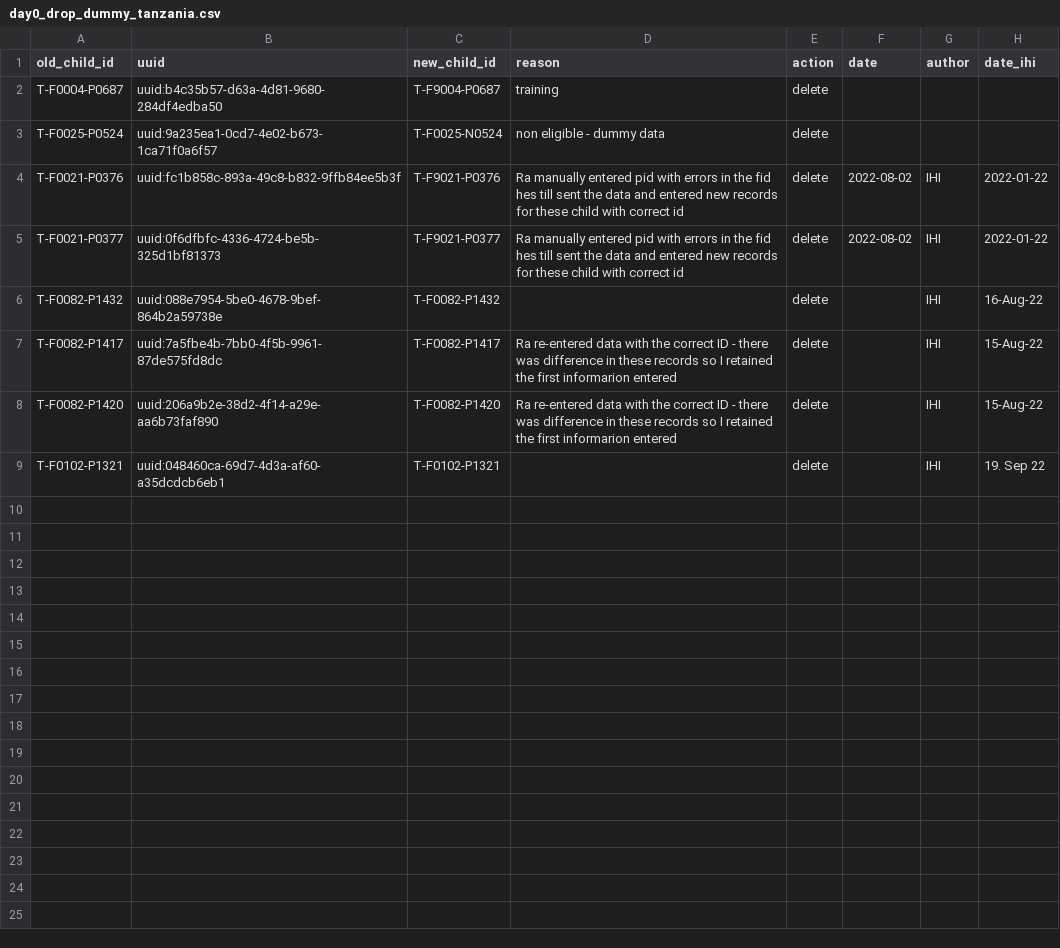
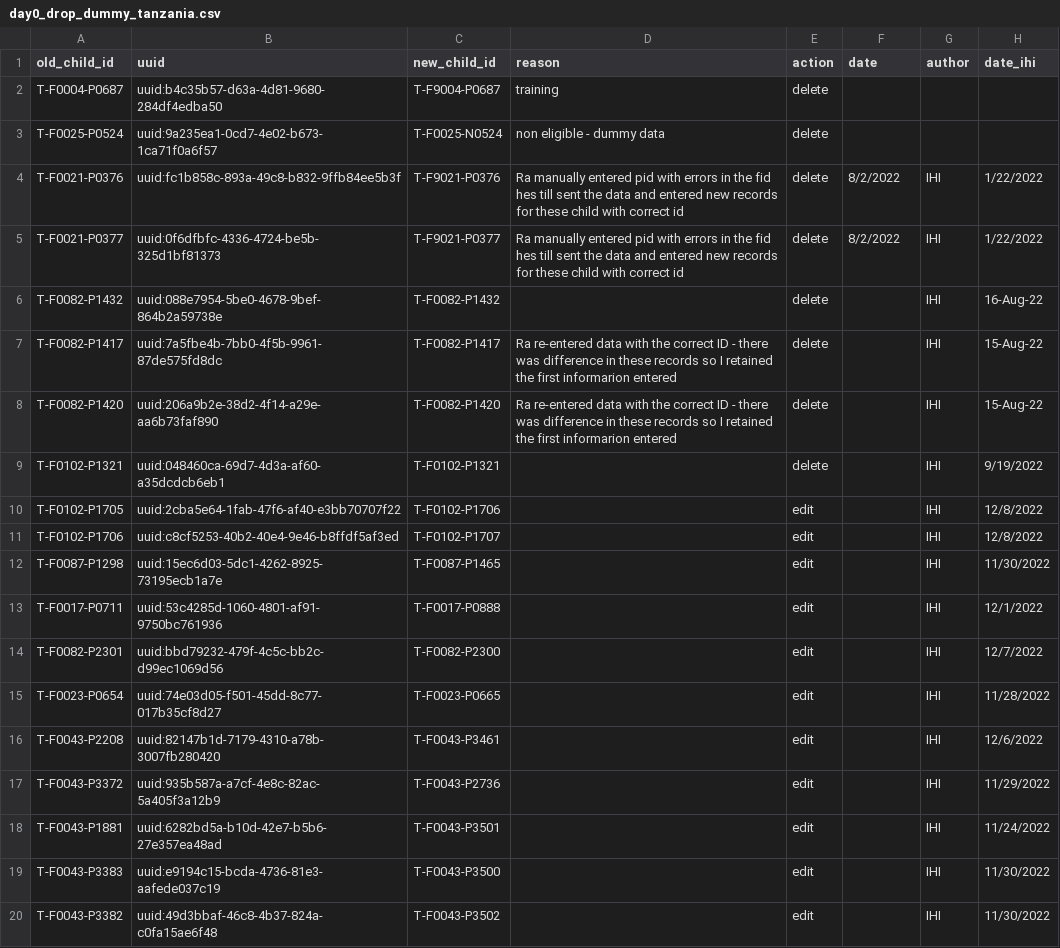
Before and after one commit to SwissTPH/timci, a CSV file: inst/extdata/cleaning/day0_drop_dummy_tanzania.csv, drawn as a sheet; the diff names each change by its address in the sheet, - before the commit and + after, or states it on an @@ line.

```diff
--- a/inst/extdata/cleaning/day0_drop_dummy_tanzania.csv
+++ b/inst/extdata/cleaning/day0_drop_dummy_tanzania.csv
-F4:F5 (date): 2022-08-02
+F4:F5 (date): 8/2/2022
-H4:H5 (date_ihi): 2022-01-22
+H4:H5 (date_ihi): 1/22/2022
-H9 (date_ihi): 19. Sep 22
+H9 (date_ihi): 9/19/2022
+row 10: T-F0102-P1705 | uuid:2cba5e64-1fab-47f6-af40-e3bb70707f22 | T-F0102-P1706 |  | edit |  | IHI | 12/8/2022
+row 11: T-F0102-P1706 | uuid:c8cf5253-40b2-40e4-9e46-b8ffdf5af3ed | T-F0102-P1707 |  | edit |  | IHI | 12/8/2022
+row 12: T-F0087-P1298 | uuid:15ec6d03-5dc1-4262-8925-73195ecb1a7e | T-F0087-P1465 |  | edit |  | IHI | 11/30/2022
+row 13: T-F0017-P0711 | uuid:53c4285d-1060-4801-af91-9750bc761936 | T-F0017-P0888 |  | edit |  | IHI | 12/1/2022
+row 14: T-F0082-P2301 | uuid:bbd79232-479f-4c5c-bb2c-d99ec1069d56 | T-F0082-P2300 |  | edit |  | IHI | 12/7/2022
+row 15: T-F0023-P0654 | uuid:74e03d05-f501-45dd-8c77-017b35cf8d27 | T-F0023-P0665 |  | edit |  | IHI | 11/28/2022
+row 16: T-F0043-P2208 | uuid:82147b1d-7179-4310-a78b-3007fb280420 | T-F0043-P3461 |  | edit |  | IHI | 12/6/2022
+row 17: T-F0043-P3372 | uuid:935b587a-a7cf-4e8c-82ac-5a405f3a12b9 | T-F0043-P2736 |  | edit |  | IHI | 11/29/2022
+row 18: T-F0043-P1881 | uuid:6282bd5a-b10d-42e7-b5b6-27e357ea48ad | T-F0043-P3501 |  | edit |  | IHI | 11/24/2022
+row 19: T-F0043-P3383 | uuid:e9194c15-bcda-4736-81e3-aafede037c19 | T-F0043-P3500 |  | edit |  | IHI | 11/30/2022
+row 20: T-F0043-P3382 | uuid:49d3bbaf-46c8-4b37-824a-c0fa15ae6f48 | T-F0043-P3502 |  | edit |  | IHI | 11/30/2022
```
Also changed, not shown: inst/extdata/cleaning/day0_duplicate_correction_tanzania.csv.
